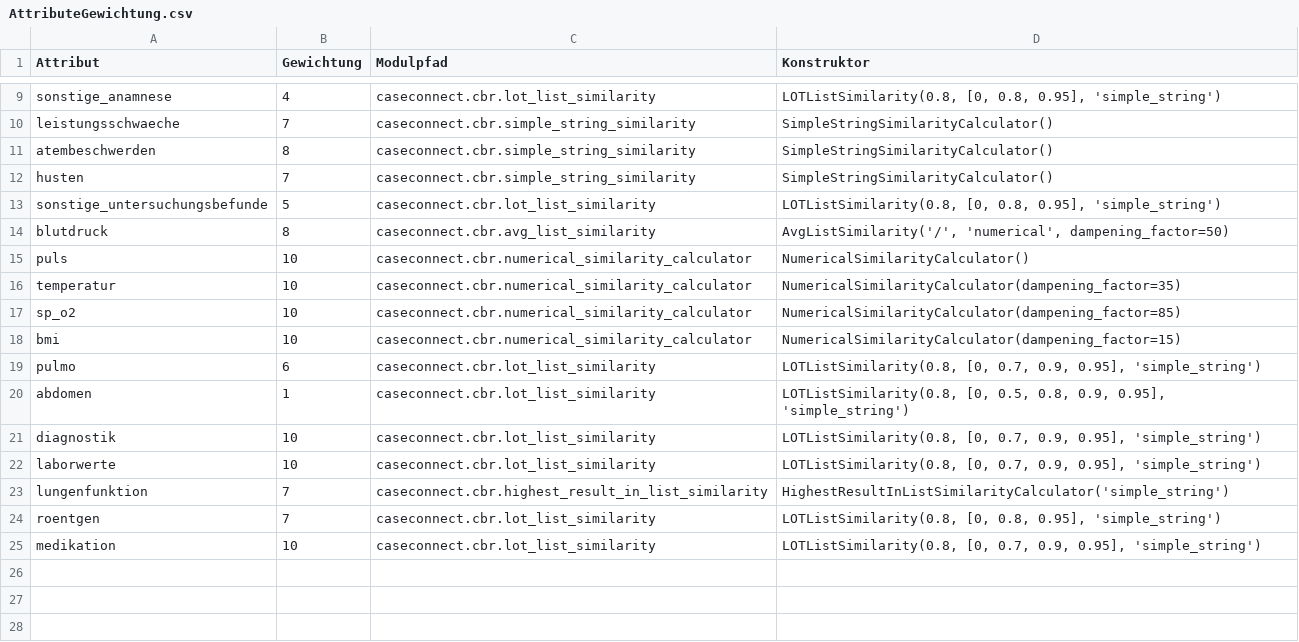
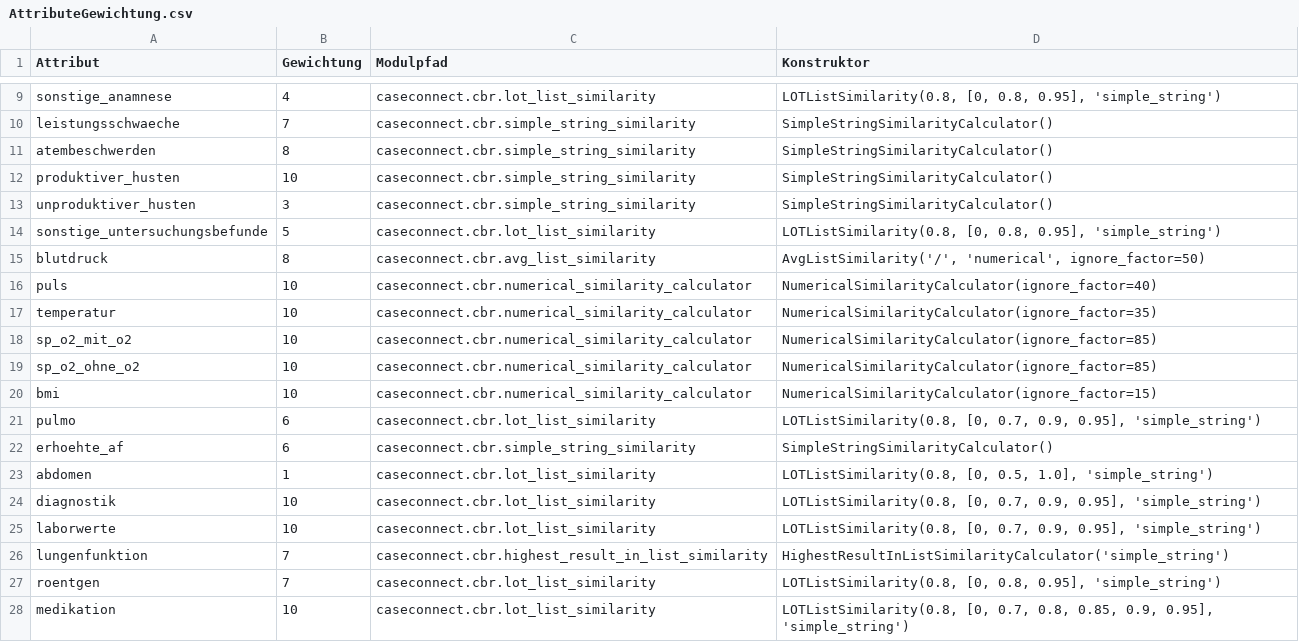
Before and after one commit to bubblegumsoldier/case-connect, a CSV file: example_data/AttributeGewichtung.csv, drawn as a sheet; only a part is shown, gaps mark what is left out.

```diff
--- a/example_data/AttributeGewichtung.csv
+++ b/example_data/AttributeGewichtung.csv
@@ -11,11 +11,14 @@ leistungsschwaeche;7;caseconnect.cbr.simple_string_similarity;SimpleStringSimila
 atembeschwerden;8;caseconnect.cbr.simple_string_similarity;SimpleStringSimilarityCalculator()
-husten;7;caseconnect.cbr.simple_string_similarity;SimpleStringSimilarityCalculator()
+produktiver_husten;10;caseconnect.cbr.simple_string_similarity;SimpleStringSimilarityCalculator()
+unproduktiver_husten;3;caseconnect.cbr.simple_string_similarity;SimpleStringSimilarityCalculator()
 sonstige_untersuchungsbefunde;5;caseconnect.cbr.lot_list_similarity;LOTListSimilarity(0.8, [0, 0.8, 0.95], 'simple_string')
-blutdruck;8;caseconnect.cbr.avg_list_similarity;AvgListSimilarity('/', 'numerical', dampening_factor=50)
-puls;10;caseconnect.cbr.numerical_similarity_calculator;NumericalSimilarityCalculator()
-temperatur;10;caseconnect.cbr.numerical_similarity_calculator;NumericalSimilarityCalculator(dampening_factor=35)
-sp_o2;10;caseconnect.cbr.numerical_similarity_calculator;NumericalSimilarityCalculator(dampening_factor=85)
-bmi;10;caseconnect.cbr.numerical_similarity_calculator;NumericalSimilarityCalculator(dampening_factor=15)
+blutdruck;8;caseconnect.cbr.avg_list_similarity;AvgListSimilarity('/', 'numerical', ignore_factor=50)
+puls;10;caseconnect.cbr.numerical_similarity_calculator;NumericalSimilarityCalculator(ignore_factor=40)
+temperatur;10;caseconnect.cbr.numerical_similarity_calculator;NumericalSimilarityCalculator(ignore_factor=35)
+sp_o2_mit_o2;10;caseconnect.cbr.numerical_similarity_calculator;NumericalSimilarityCalculator(ignore_factor=85)
+sp_o2_ohne_o2;10;caseconnect.cbr.numerical_similarity_calculator;NumericalSimilarityCalculator(ignore_factor=85)
+bmi;10;caseconnect.cbr.numerical_similarity_calculator;NumericalSimilarityCalculator(ignore_factor=15)
 pulmo;6;caseconnect.cbr.lot_list_similarity;LOTListSimilarity(0.8, [0, 0.7, 0.9, 0.95], 'simple_string')
-abdomen;1;caseconnect.cbr.lot_list_similarity;LOTListSimilarity(0.8, [0, 0.5, 0.8, 0.9, 0.95], 'simple_string')
+erhoehte_af;6;caseconnect.cbr.simple_string_similarity;SimpleStringSimilarityCalculator()
+abdomen;1;caseconnect.cbr.lot_list_similarity;LOTListSimilarity(0.8, [0, 0.5, 1.0], 'simple_string')
 diagnostik;10;caseconnect.cbr.lot_list_similarity;LOTListSimilarity(0.8, [0, 0.7, 0.9, 0.95], 'simple_string')
@@ -24,2 +27,2 @@ lungenfunktion;7;caseconnect.cbr.highest_result_in_list_similarity;HighestResult
 roentgen;7;caseconnect.cbr.lot_list_similarity;LOTListSimilarity(0.8, [0, 0.8, 0.95], 'simple_string')
-medikation;10;caseconnect.cbr.lot_list_similarity;LOTListSimilarity(0.8, [0, 0.7, 0.9, 0.95], 'simple_string')
+medikation;10;caseconnect.cbr.lot_list_similarity;LOTListSimilarity(0.8, [0, 0.7, 0.8, 0.85, 0.9, 0.95], 'simple_string')
```
Also changed, not shown: example_data/PreprocessingTabelle.csv, 3 other files.
